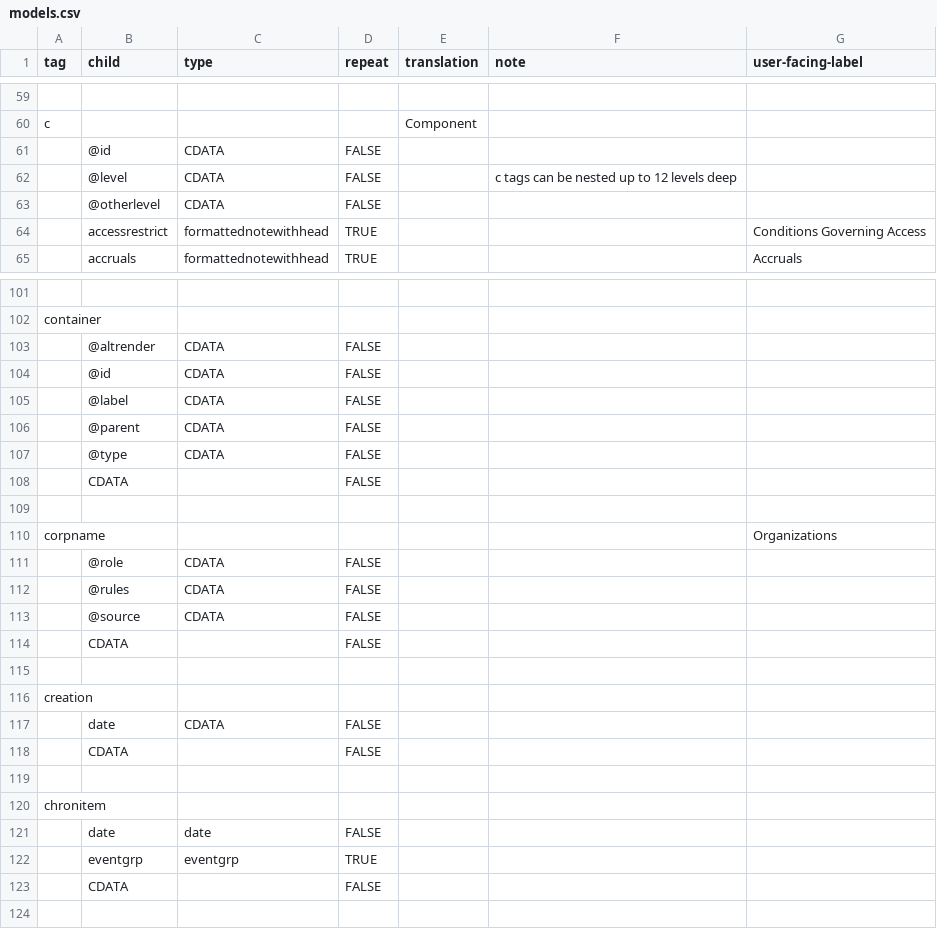
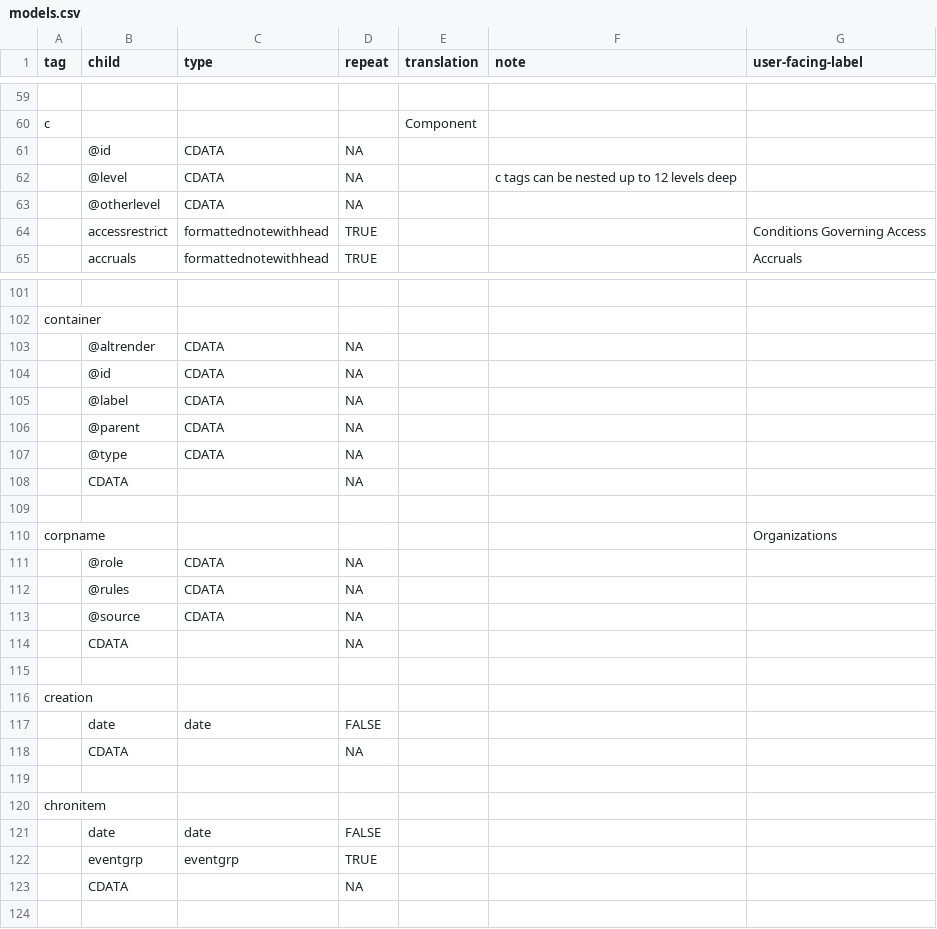
Before and after one commit to nyudlts/fadesign_29-data-model, a CSV file: models.csv, drawn as a sheet; only a part is shown, gaps mark what is left out; the diff covers the shown part only; the diff names each change by its address in the sheet, - before the commit and + after, or states it on an @@ line.

Commit message:
changing CDATA and attr repeat values to NA

```diff
--- a/models.csv
+++ b/models.csv
-D61:D63 (repeat): FALSE
+D61:D63 (repeat): NA
-D103:D108 (repeat): FALSE
+D103:D108 (repeat): NA
-D111:D114 (repeat): FALSE
+D111:D114 (repeat): NA
-C117 (type): CDATA
+C117 (type): date
-D118 (repeat): FALSE
+D118 (repeat): NA
-D123 (repeat): FALSE
+D123 (repeat): NA
```
Also changed, not shown: 1 added row, 3 removed rows and 103 edited cells elsewhere in this file.
